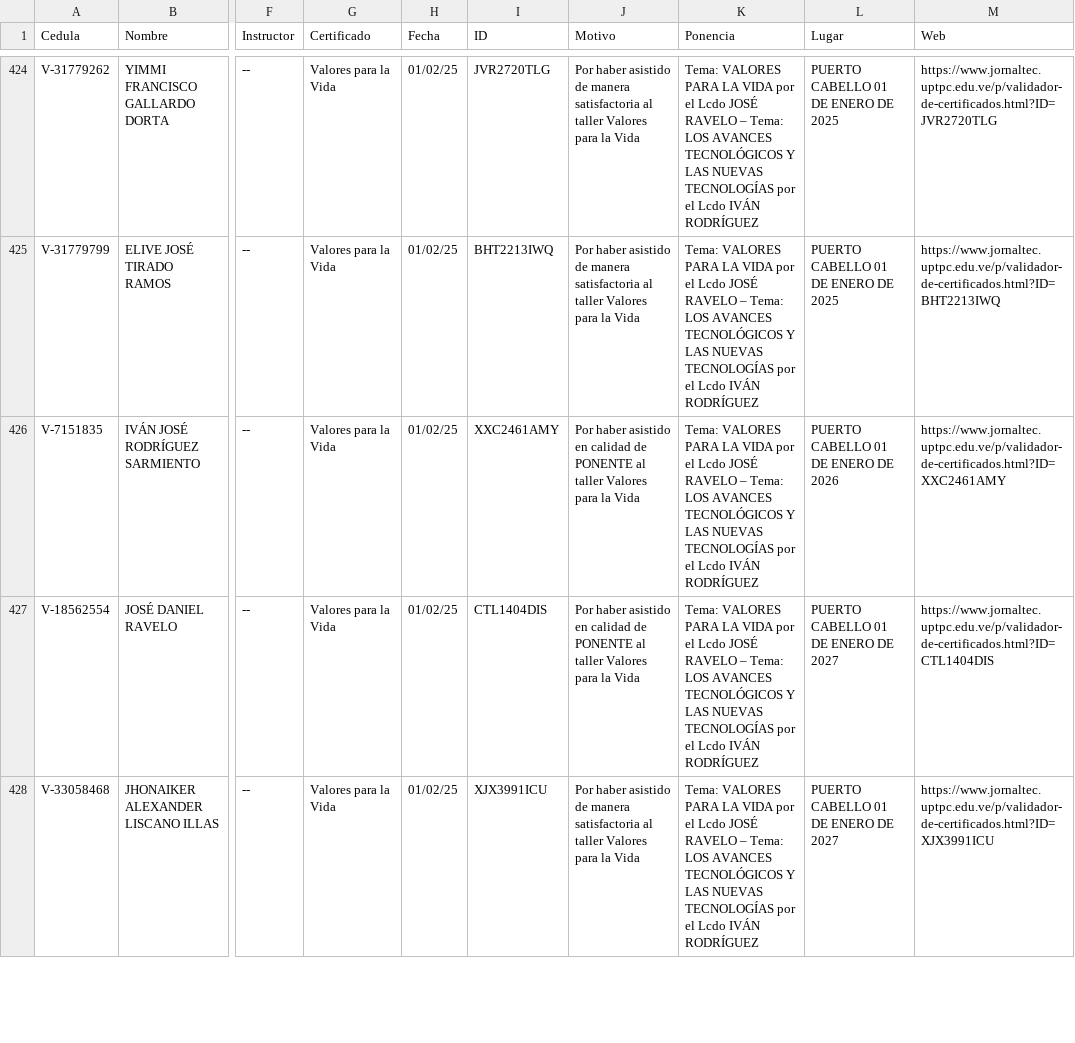
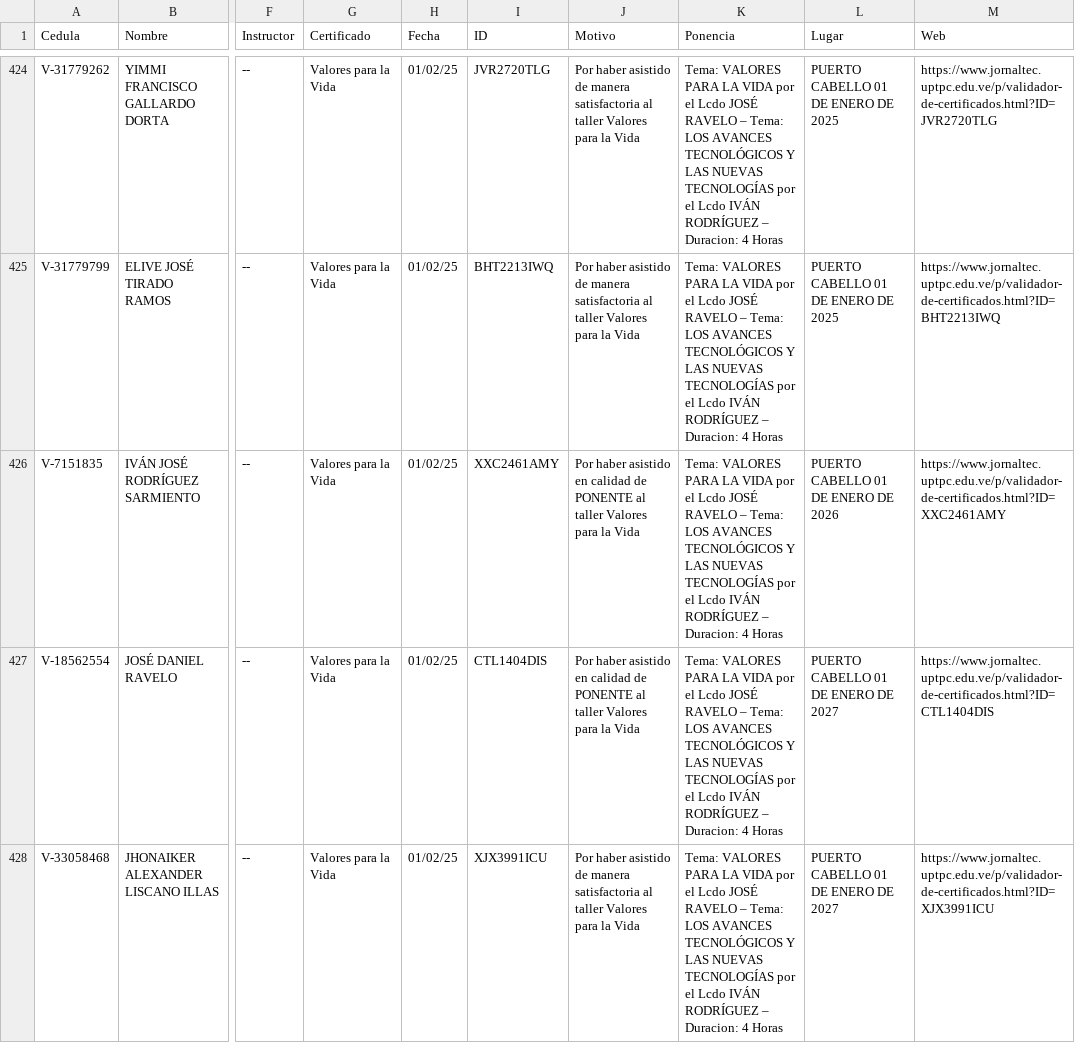
Before and after one commit to jesymca/validador_certificados, a CSV file: ponencias_tecnologicas.csv, drawn as a sheet; only a part is shown, gaps mark what is left out; the diff covers the shown part only; the diff names each change by its address in the sheet, - before the commit and + after, or states it on an @@ line.

Commit message:
ACT horas Valores para la Vida

```diff
--- a/ponencias_tecnologicas.csv
+++ b/ponencias_tecnologicas.csv
-K424:K428 (Ponencia): …IVÁN RODRÍGUEZ
+K424:K428 (Ponencia): …IVÁN RODRÍGUEZ – Duracion: 4 Horas
```
Also changed, not shown: 112 edited cells elsewhere in this file, 1 other file.
